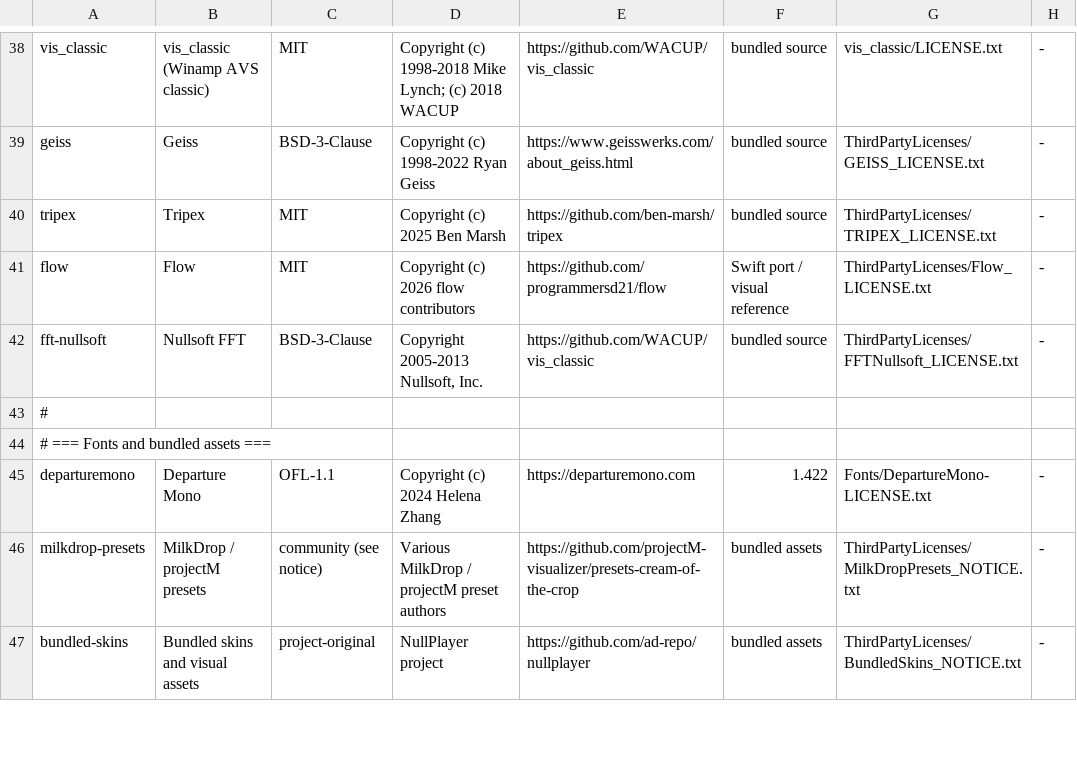
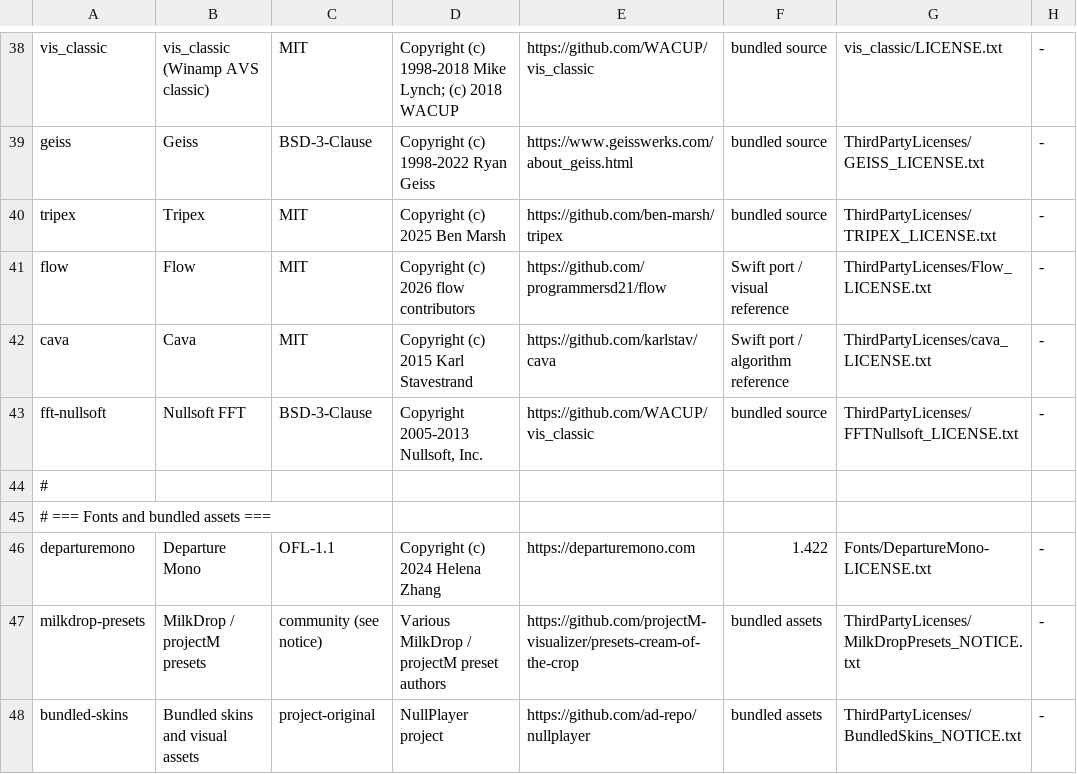
Before and after one commit to ad-repo/nullplayer, a TSV file: scripts/third_party_components.tsv, drawn as a sheet; only a part is shown, gaps mark what is left out; the diff names each change by its address in the sheet, - before the commit and + after, or states it on an @@ line.

```diff
--- a/scripts/third_party_components.tsv
+++ b/scripts/third_party_components.tsv
+row 42: cava | Cava | MIT | Copyright (c) 2015 Karl Stavestrand | https://github.com/karlstav/cava | Swift port / algorithm reference | ThirdPartyLicenses/cava_LICENSE.txt | -
```
Also changed, not shown: 24 other files.
